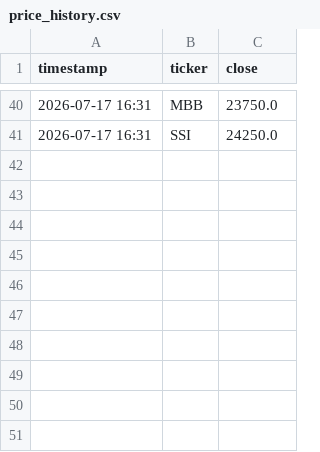
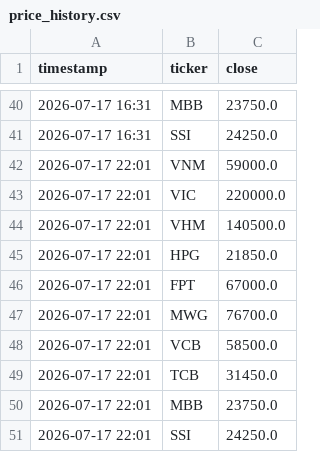
Before and after one commit to tuongphantrue/vn-stock-price-emailer, a CSV file: price_history.csv, drawn as a sheet; only a part is shown, gaps mark what is left out.

```diff
--- a/price_history.csv
+++ b/price_history.csv
@@ -41 +41,11 @@ timestamp,ticker,close
 2026-07-17 16:31,SSI,24250.0
+2026-07-17 22:01,VNM,59000.0
+2026-07-17 22:01,VIC,220000.0
+2026-07-17 22:01,VHM,140500.0
+2026-07-17 22:01,HPG,21850.0
+2026-07-17 22:01,FPT,67000.0
+2026-07-17 22:01,MWG,76700.0
+2026-07-17 22:01,VCB,58500.0
+2026-07-17 22:01,TCB,31450.0
+2026-07-17 22:01,MBB,23750.0
+2026-07-17 22:01,SSI,24250.0
```
